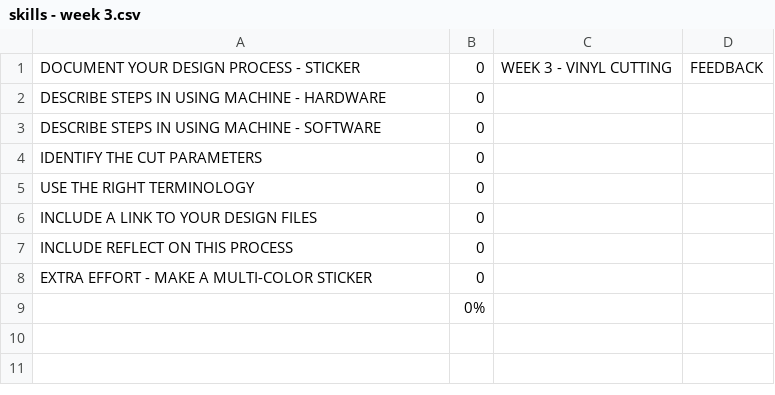
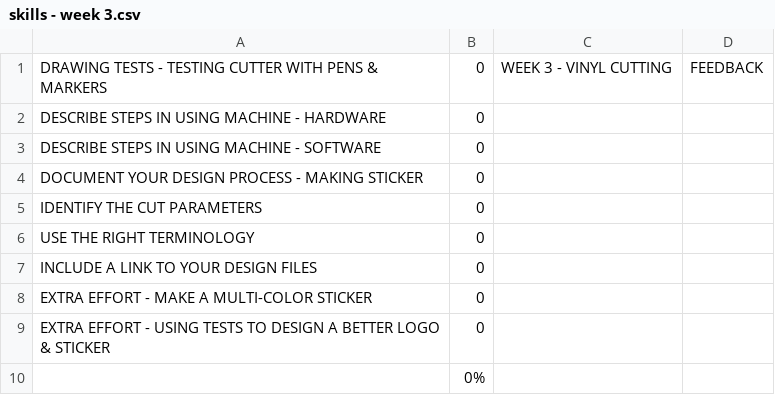
Before and after one commit to makercreator/learn, a CSV file: students/andrew/week3/skills - week 3.csv, drawn as a sheet.

```diff
--- a/students/andrew/week3/skills - week 3.csv
+++ b/students/andrew/week3/skills - week 3.csv
@@ -1,4 +1,5 @@
-DOCUMENT YOUR DESIGN PROCESS - STICKER,0,WEEK 3 - VINYL CUTTING,FEEDBACK
+DRAWING TESTS -  TESTING CUTTER WITH PENS & MARKERS,0,WEEK 3 - VINYL CUTTING,FEEDBACK
 DESCRIBE STEPS IN USING MACHINE - HARDWARE,0,,
 DESCRIBE STEPS IN USING MACHINE - SOFTWARE,0,,
+DOCUMENT YOUR DESIGN PROCESS - MAKING STICKER,0,,
 IDENTIFY THE CUT PARAMETERS,0,,
@@ -6,4 +7,4 @@ USE THE RIGHT TERMINOLOGY,0,,
 INCLUDE A LINK TO YOUR DESIGN FILES,0,,
-INCLUDE REFLECT ON THIS PROCESS,0,,
 EXTRA EFFORT - MAKE A MULTI-COLOR STICKER,0,,
+EXTRA EFFORT - USING TESTS TO DESIGN A BETTER LOGO & STICKER,0,,
 ,0%,,
```
Also changed, not shown: students/asher/week3/skills - week 3.csv, students/ben-b/week3/skills - week 3.csv, 24 other files.
